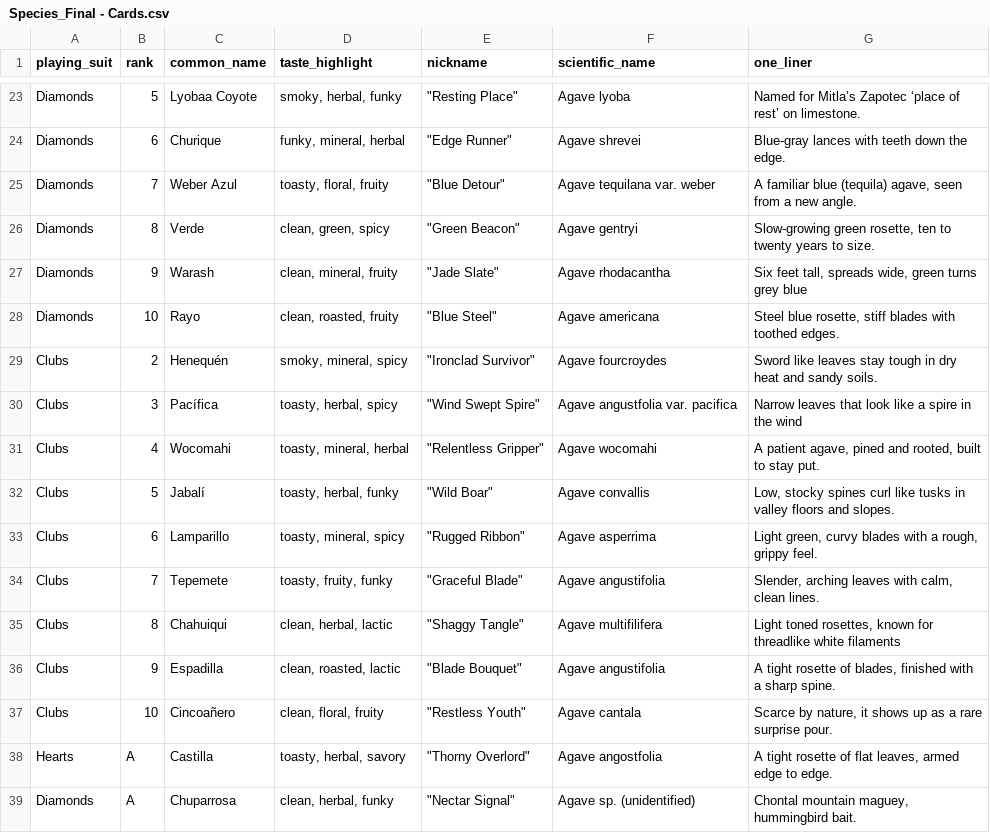
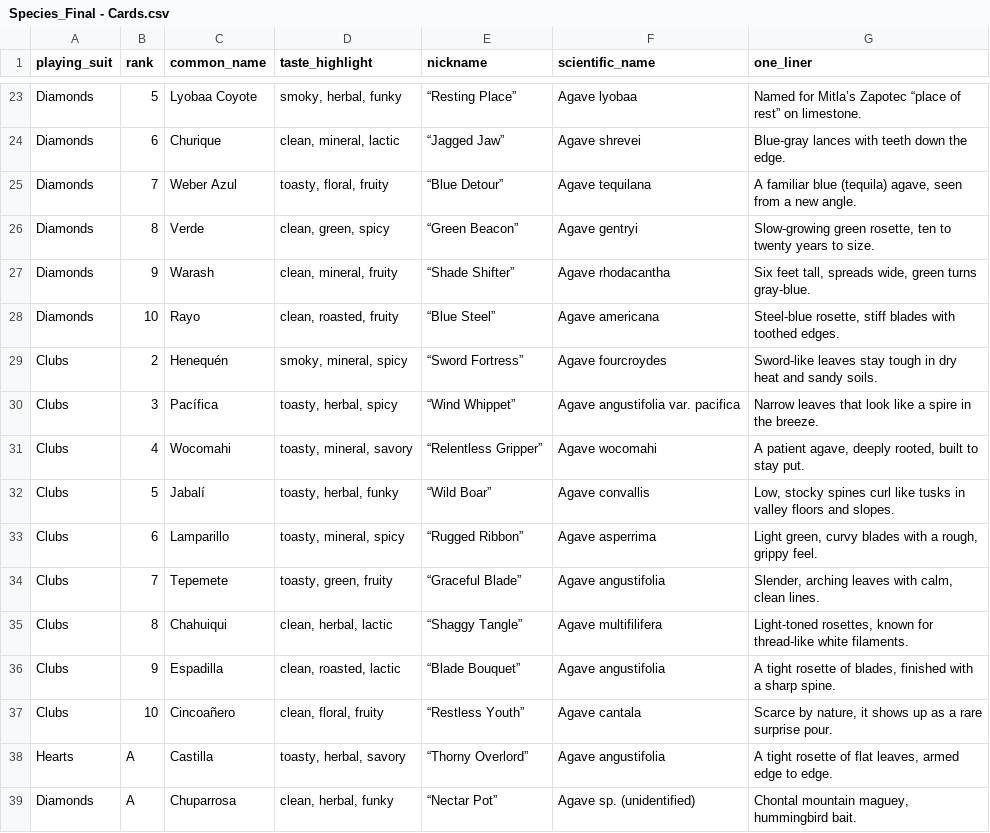
Before and after one commit to kimbersykes87-source/Mezcalomano, a CSV file: data/Species_Final - Cards.csv, drawn as a sheet; only a part is shown, gaps mark what is left out; the diff covers the shown part only; the diff names each change by its address in the sheet, - before the commit and + after, or states it on an @@ line.

```diff
--- a/data/Species_Final - Cards.csv
+++ b/data/Species_Final - Cards.csv
-E23 (nickname): "Resting Place"
+E23 (nickname): “Resting Place”
-F23 (scientific_name): Agave lyoba
+F23 (scientific_name): Agave lyobaa
-G23 (one_liner): …Mitla’s Zapotec ‘place of rest’ on limestone.
+G23 (one_liner): …Mitla’s Zapotec “place of rest” on limestone.
-D24 (taste_highlight): funky, mineral, herbal
+D24 (taste_highlight): clean, mineral, lactic
-E24 (nickname): "Edge Runner"
+E24 (nickname): “Jagged Jaw”
-E25 (nickname): "Blue Detour"
+E25 (nickname): “Blue Detour”
-F25 (scientific_name): Agave tequilana var. weber
+F25 (scientific_name): Agave tequilana
-E26 (nickname): "Green Beacon"
+E26 (nickname): “Green Beacon”
-E27 (nickname): "Jade Slate"
+E27 (nickname): “Shade Shifter”
-G27 (one_liner): …green turns grey blue
+G27 (one_liner): …green turns gray-blue.
-E28 (nickname): "Blue Steel"
+E28 (nickname): “Blue Steel”
-G28 (one_liner): Steel blue rosette, stiff…
+G28 (one_liner): Steel-blue rosette, stiff…
-E29 (nickname): "Ironclad Survivor"
+E29 (nickname): “Sword Fortress”
-G29 (one_liner): Sword like leaves stay…
+G29 (one_liner): Sword-like leaves stay…
-E30 (nickname): "Wind Swept Spire"
+E30 (nickname): “Wind Whippet”
-F30 (scientific_name): Agave angustfolia var. pacifica
+F30 (scientific_name): Agave angustifolia var. pacifica
-G30 (one_liner): …in the wind
+G30 (one_liner): …in the breeze.
-D31 (taste_highlight): toasty, mineral, herbal
+D31 (taste_highlight): toasty, mineral, savory
-E31 (nickname): "Relentless Gripper"
+E31 (nickname): “Relentless Gripper”
-G31 (one_liner): …patient agave, pined and rooted, built…
+G31 (one_liner): …patient agave, deeply rooted, built…
-E32 (nickname): "Wild Boar"
+E32 (nickname): “Wild Boar”
-E33 (nickname): "Rugged Ribbon"
+E33 (nickname): “Rugged Ribbon”
-D34 (taste_highlight): toasty, fruity, funky
+D34 (taste_highlight): toasty, green, fruity
-E34 (nickname): "Graceful Blade"
+E34 (nickname): “Graceful Blade”
-E35 (nickname): "Shaggy Tangle"
+E35 (nickname): “Shaggy Tangle”
-G35 (one_liner): Light toned rosettes, known for threadlike white filaments
+G35 (one_liner): Light-toned rosettes, known for thread-like white filaments.
-E36 (nickname): "Blade Bouquet"
+E36 (nickname): “Blade Bouquet”
-E37 (nickname): "Restless Youth"
+E37 (nickname): “Restless Youth”
-E38 (nickname): "Thorny Overlord"
+E38 (nickname): “Thorny Overlord”
-F38 (scientific_name): Agave angostfolia
+F38 (scientific_name): Agave angustifolia
-E39 (nickname): "Nectar Signal"
+E39 (nickname): “Nectar Pot”
```
Also changed, not shown: 43 edited cells elsewhere in this file.
